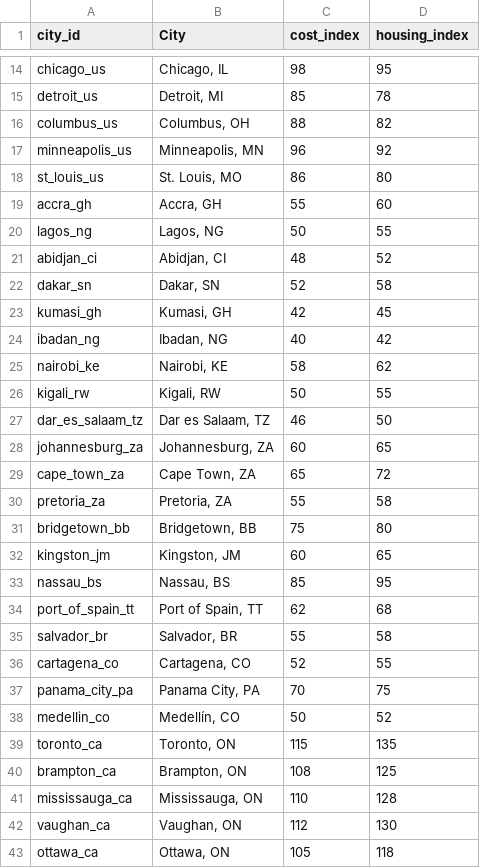
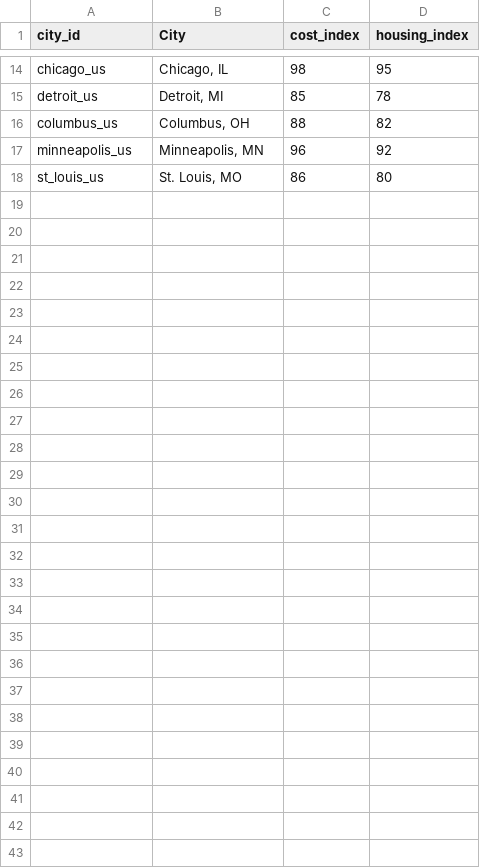
Before and after one commit to DOINGGOODPROJECTS/atlas_backend, a CSV file: data/LivingCosts.csv, drawn as a sheet; only a part is shown, gaps mark what is left out; the diff names each change by its address in the sheet, - before the commit and + after, or states it on an @@ line.

```diff
--- a/data/LivingCosts.csv
+++ b/data/LivingCosts.csv
-row 19: accra_gh | Accra, GH | 55 | 60
-row 20: lagos_ng | Lagos, NG | 50 | 55
-row 21: abidjan_ci | Abidjan, CI | 48 | 52
-row 22: dakar_sn | Dakar, SN | 52 | 58
-row 23: kumasi_gh | Kumasi, GH | 42 | 45
-row 24: ibadan_ng | Ibadan, NG | 40 | 42
-row 25: nairobi_ke | Nairobi, KE | 58 | 62
-row 26: kigali_rw | Kigali, RW | 50 | 55
-row 27: dar_es_salaam_tz | Dar es Salaam, TZ | 46 | 50
-row 28: johannesburg_za | Johannesburg, ZA | 60 | 65
-row 29: cape_town_za | Cape Town, ZA | 65 | 72
-row 30: pretoria_za | Pretoria, ZA | 55 | 58
-row 31: bridgetown_bb | Bridgetown, BB | 75 | 80
-row 32: kingston_jm | Kingston, JM | 60 | 65
-row 33: nassau_bs | Nassau, BS | 85 | 95
-row 34: port_of_spain_tt | Port of Spain, TT | 62 | 68
-row 35: salvador_br | Salvador, BR | 55 | 58
-row 36: cartagena_co | Cartagena, CO | 52 | 55
-row 37: panama_city_pa | Panama City, PA | 70 | 75
-row 38: medellin_co | Medellín, CO | 50 | 52
-row 39: toronto_ca | Toronto, ON | 115 | 135
-row 40: brampton_ca | Brampton, ON | 108 | 125
-row 41: mississauga_ca | Mississauga, ON | 110 | 128
-row 42: vaughan_ca | Vaughan, ON | 112 | 130
-row 43: ottawa_ca | Ottawa, ON | 105 | 118
```
Also changed, not shown: data/Demographics.csv, data/Economy.csv, 2 other files.
